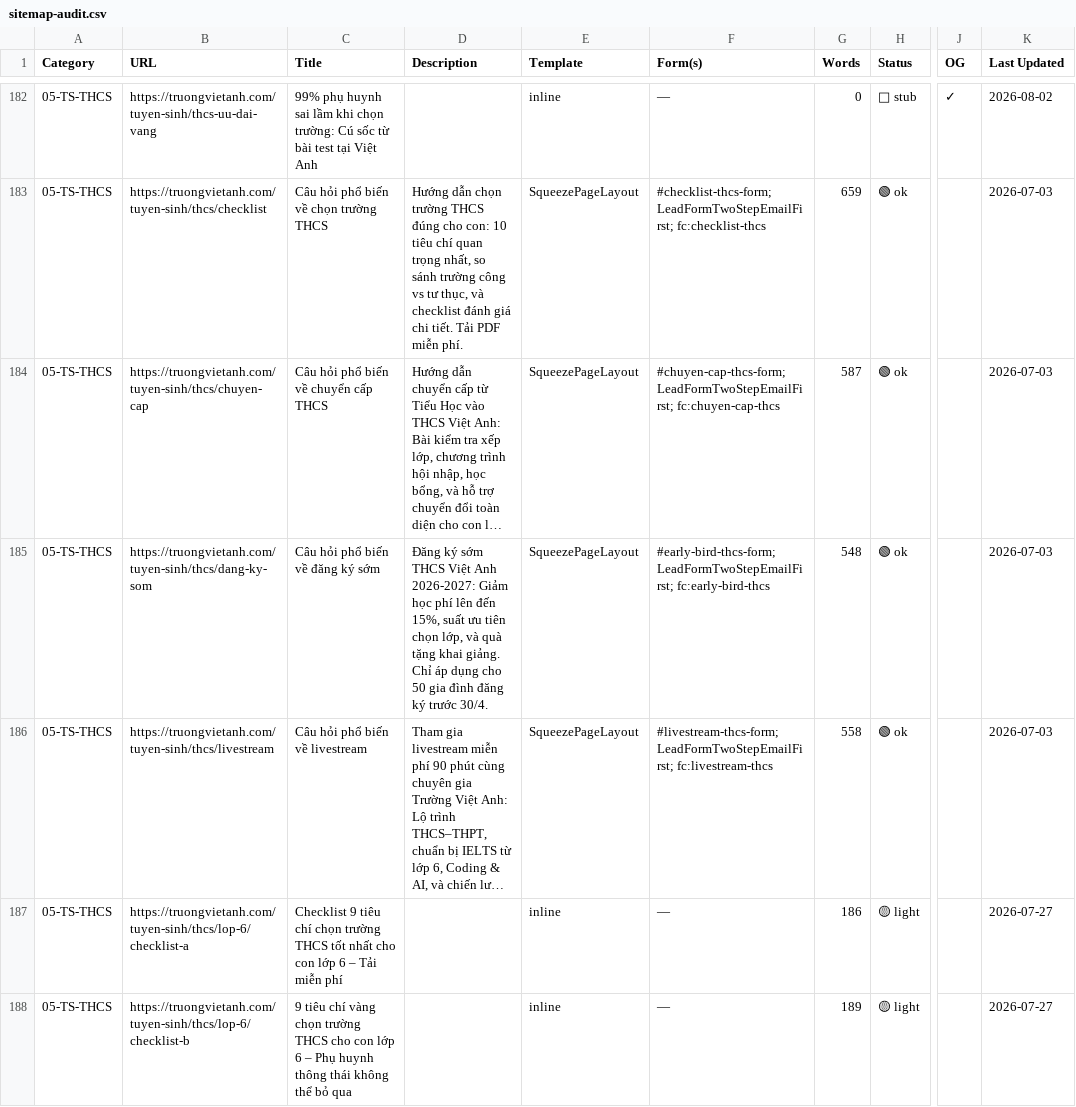
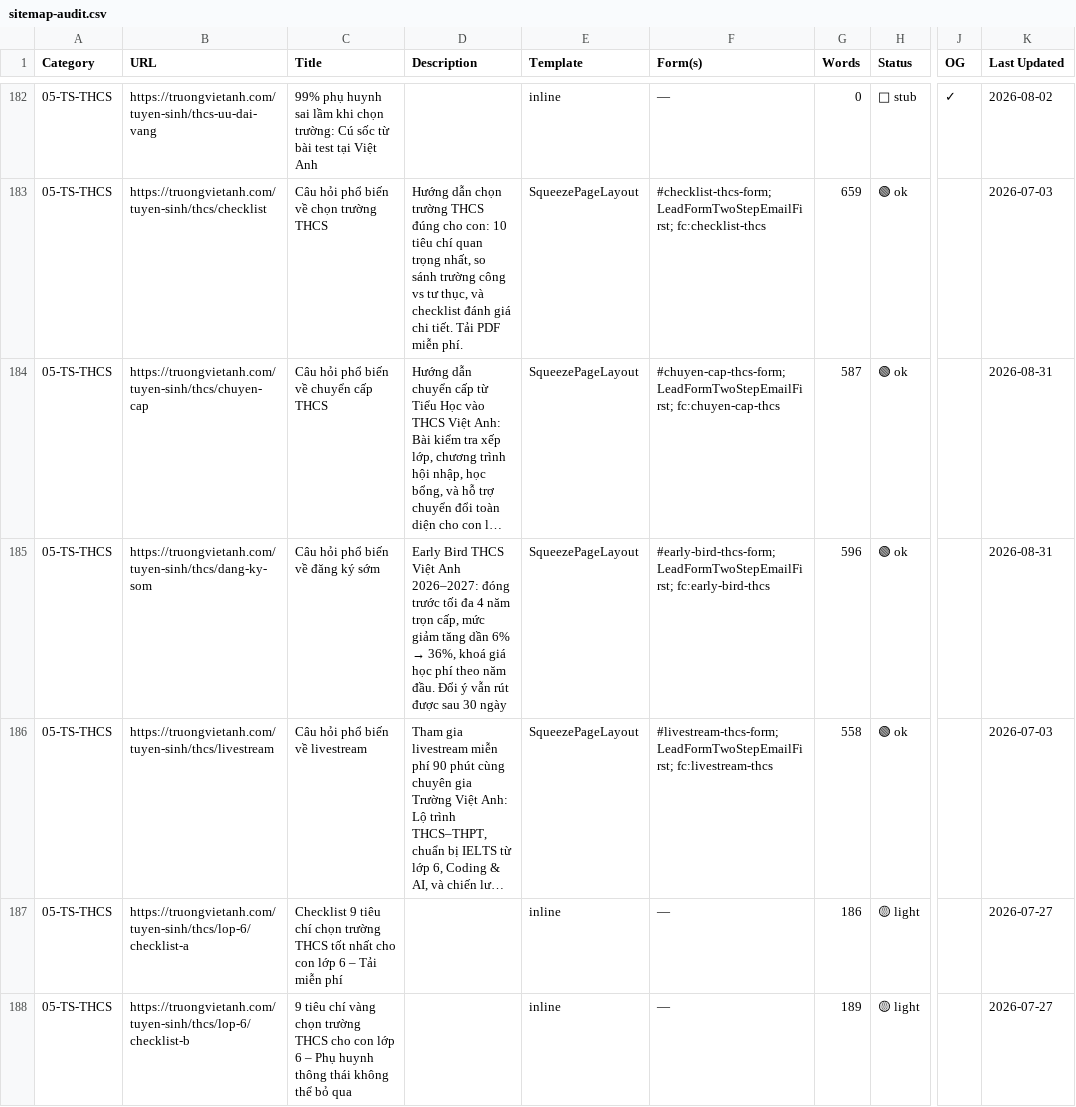
Before and after one commit to hoangthuynguyen/truongvietanh.com, a CSV file: public/sitemap-audit.csv, drawn as a sheet; only a part is shown, gaps mark what is left out; long unchanged cells end in …; the diff covers the shown part only; the diff names each change by its address in the sheet, - before the commit and + after, or states it on an @@ line.

```diff
--- a/public/sitemap-audit.csv
+++ b/public/sitemap-audit.csv
-K184:K185 (Last Updated): 2026-07-03
+K184:K185 (Last Updated): 2026-08-31
@@ D185 (Description): Đăng ký sớm THCS Việt Anh 2026-2027: Giảm học phí lên đến 15%, suất ưu tiên chọn lớp, và quà tặng khai giảng. Chỉ áp dụng cho 50 gia đình đăng ký trước 30/4. → Early Bird THCS Việt Anh 2026–2027: đóng trước tối đa 4 năm trọn cấp, mức giảm tăng dần 6% → 36%, khoá giá học phí theo năm đầu. Đổi ý vẫn rút được sau 30 ngày @@
-G185 (Words): 548
+G185 (Words): 596
```
Also changed, not shown: 1 added row, 1 removed row and 51 edited cells elsewhere in this file, public/sitemap-templates.csv, 13 other files.
